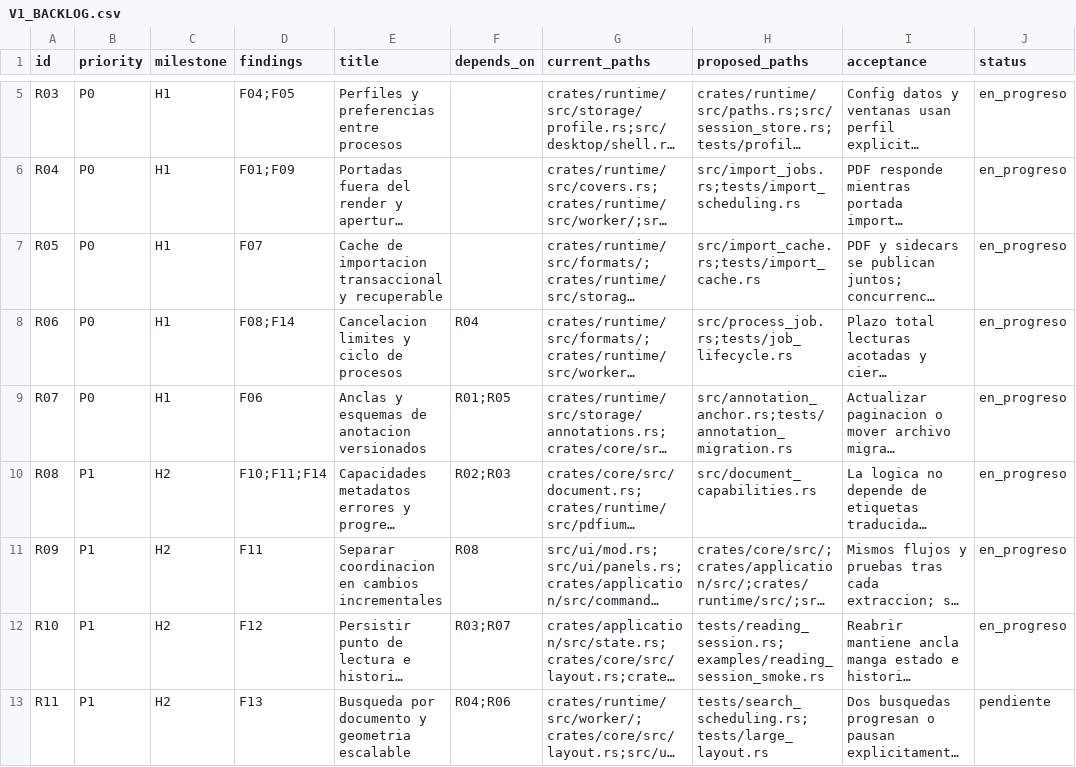
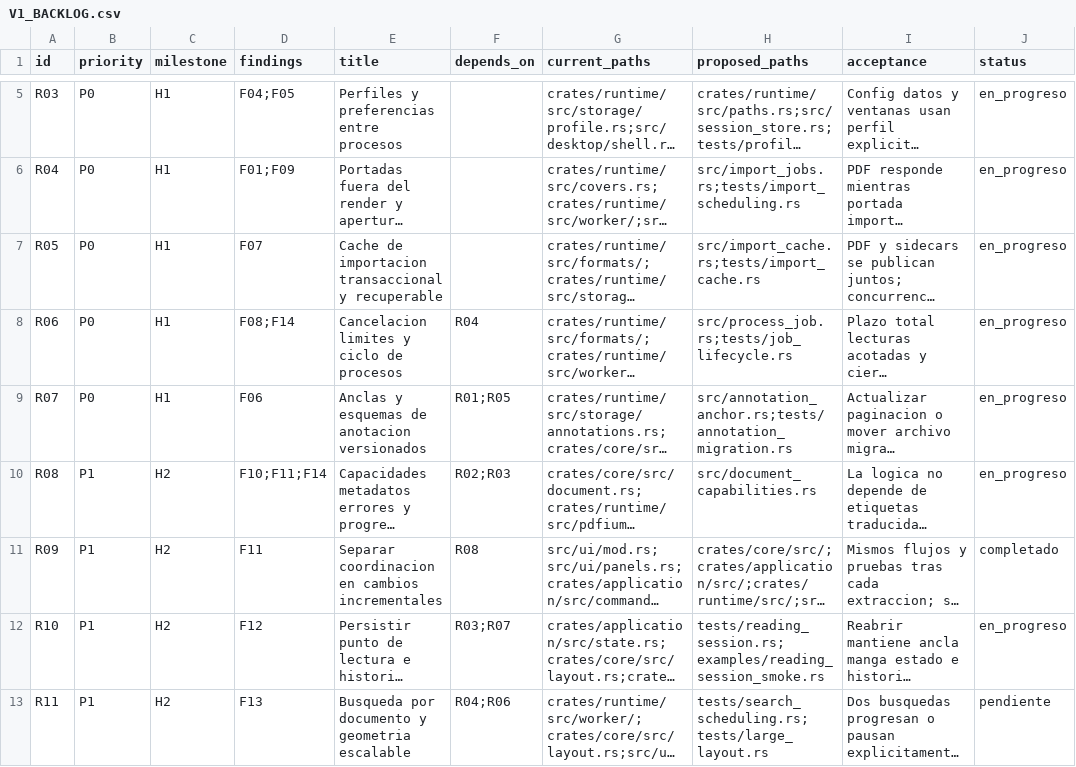
Before and after one commit to MHAlberto/crabpdf, a CSV file: docs/V1_BACKLOG.csv, drawn as a sheet; only a part is shown, gaps mark what is left out; long unchanged cells end in …; the diff names each change by its address in the sheet, - before the commit and + after, or states it on an @@ line.

```diff
--- a/docs/V1_BACKLOG.csv
+++ b/docs/V1_BACKLOG.csv
-J11 (status): en_progreso
+J11 (status): completado
```
Also changed, not shown: 4 other files.
